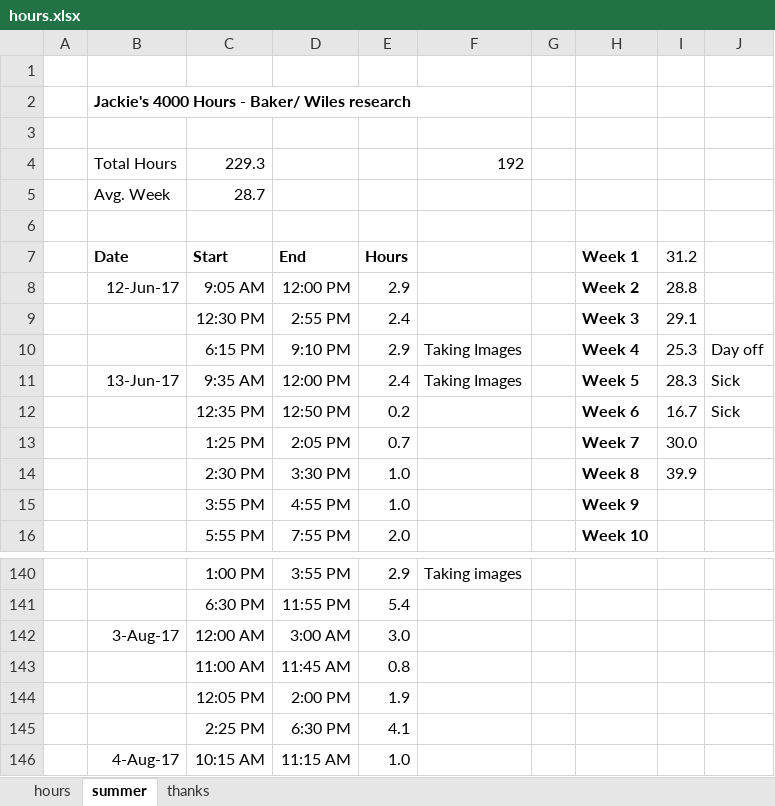
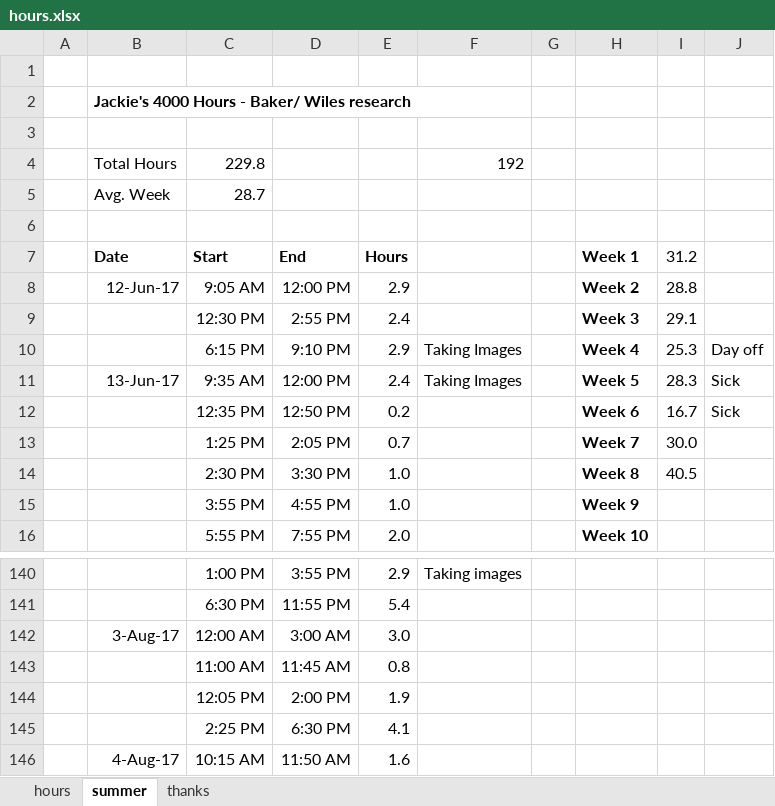
Before and after one commit to jLoven/hardness_test_area_detection, an Excel workbook: hours.xlsx, sheet summer, drawn as a sheet; only a part is shown, gaps mark what is left out; values as stored, in another font and other column widths than the file's, no borders; charts and pictures not drawn; the diff names each change by its address in the sheet, - before the commit and + after, or states it on an @@ line.

Commit message:
recent data, hours

```diff
--- a/hours.xlsx (sheet summer)
+++ b/hours.xlsx (sheet summer)
-C4: 229.3
+C4: 229.8
-I14: 39.9
+I14: 40.5
-D146: 11:15 AM
+D146: 11:50 AM
-E146: 1.0
+E146: 1.6
```
Also changed, not shown: charts or pictures.
